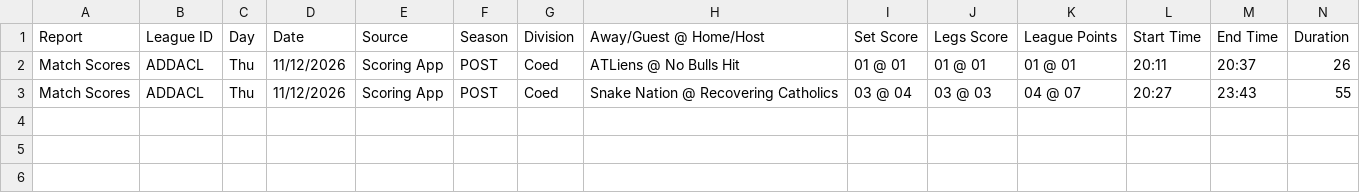
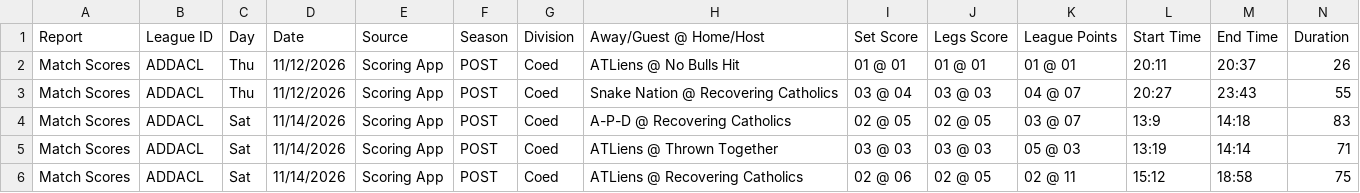
Before and after one commit to addadarts/league-data, a CSV file: dartconnect/addacl/27/matchlog_post.csv, drawn as a sheet; only a part is shown; rows hold the shown columns only; the diff names each change by its address in the sheet, - before the commit and + after, or states it on an @@ line.

```diff
--- a/dartconnect/addacl/27/matchlog_post.csv
+++ b/dartconnect/addacl/27/matchlog_post.csv
+row 4: Match Scores | ADDACL | Sat | 11/14/2026 | Scoring App | POST | Coed | A-P-D @ Recovering Catholics | 02 @ 05 | 02 @ 05 | 03 @ 07 | 13:9 | 14:18 | 83
+row 5: Match Scores | ADDACL | Sat | 11/14/2026 | Scoring App | POST | Coed | ATLiens @ Thrown Together | 03 @ 03 | 03 @ 03 | 05 @ 03 | 13:19 | 14:14 | 71
+row 6: Match Scores | ADDACL | Sat | 11/14/2026 | Scoring App | POST | Coed | ATLiens @ Recovering Catholics | 02 @ 06 | 02 @ 05 | 02 @ 11 | 15:12 | 18:58 | 75
```
Also changed, not shown: dartconnect/adda/64/leaderboard_all_01.csv, dartconnect/adda/64/leaderboard_match_record.csv, 3 other files.
